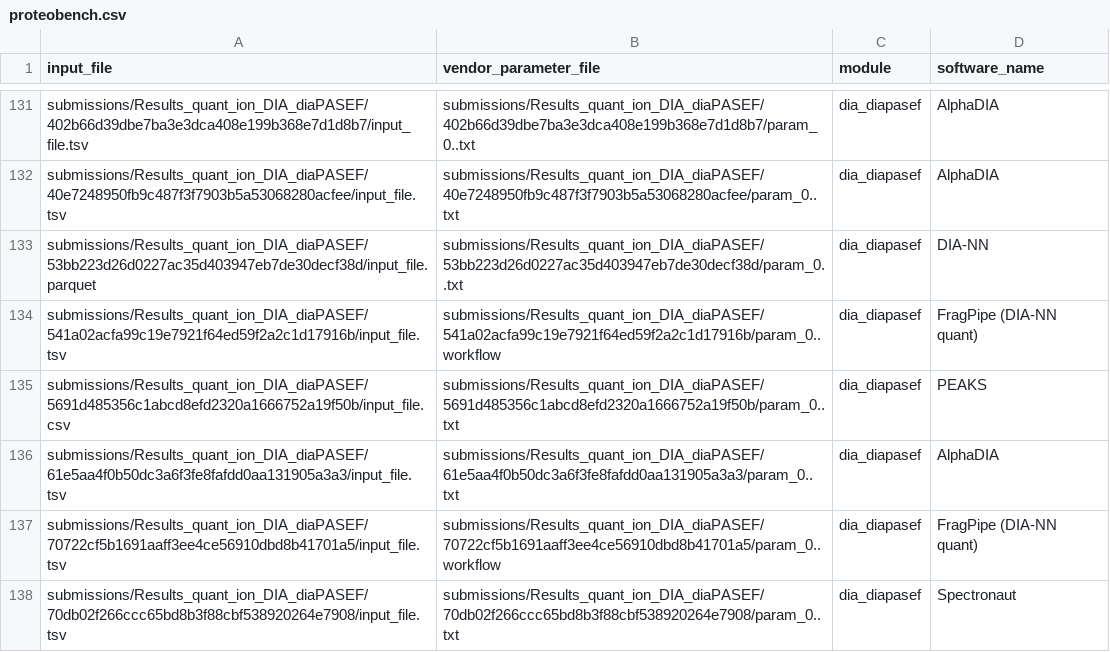
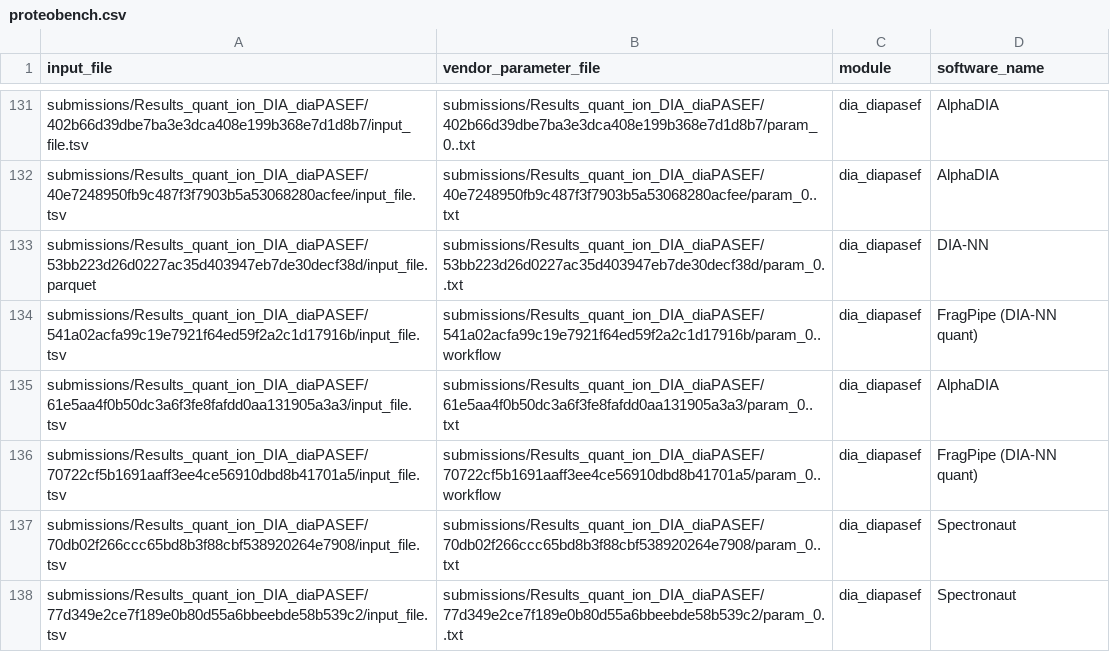
Before and after one commit to anndata-omics-bridge/abp_studio, a CSV file: corpuses/proteobench.csv, drawn as a sheet; only a part is shown, gaps mark what is left out; the shorter side is filled out with more unchanged rows; the diff names each change by its address in the sheet, - before the commit and + after, or states it on an @@ line.

Commit message:
corpus: drop PEAKS 5691d485 from the proteobench corpus
Its m/z and RT mean headers carry a garbled sample name, so conversion loses one run and every ProteoBench workflow refuses it; it stays in the problems corpus.

```diff
--- a/corpuses/proteobench.csv
+++ b/corpuses/proteobench.csv
-row 135: submissions/Results_quant_ion_DIA_diaPASEF/5691d485356c1abcd8efd2320a1666752a19f50b/input_file.csv | submissions/Results_quant_ion_DIA_diaPASEF/5691d485356c1abcd8efd2320a1666752a19f50b/param_0..txt | dia_diapasef | PEAKS
```
